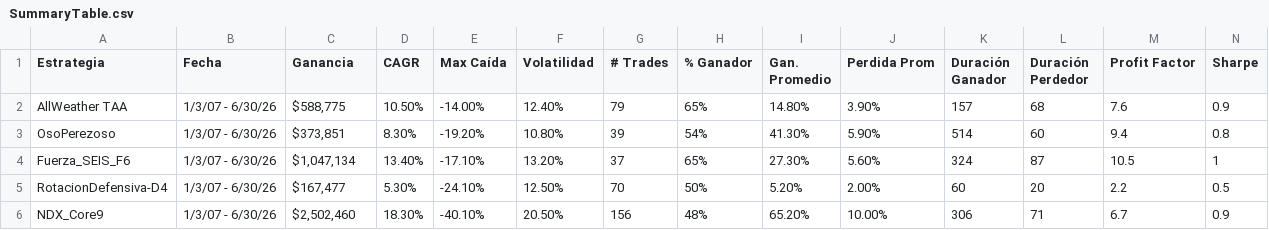
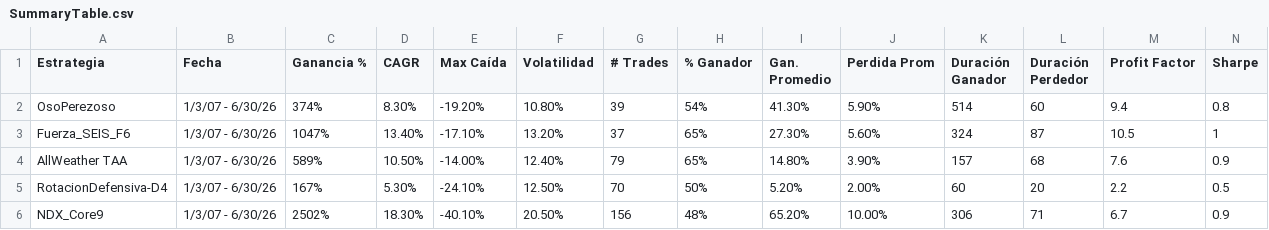
Before and after one commit to ReplicAlgo/CursoEstrategiasNucleoAPP, a CSV file: SummaryTable.csv, drawn as a sheet; only a part is shown; removed rows and columns are numbered as before the commit, all else as after; rows hold the shown columns only; the diff names each change by its address in the sheet, - before the commit and + after, or states it on an @@ line.

Commit message:
Update SummaryTable.csv

```diff
--- a/SummaryTable.csv
+++ b/SummaryTable.csv
-C1: Ganancia
+C1: Ganancia %
-row 2: AllWeather TAA | 1/3/07 - 6/30/26 | $588,775 | 10.50% | -14.00% | 12.40% | 79 | 65% | 14.80% | 3.90% | 157 | 68 | 7.6 | 0.9
-C2 (Ganancia %): $373,851
+C2 (Ganancia %): 374%
-C3 (Ganancia %): $1,047,134
+C3 (Ganancia %): 1047%
+row 4: AllWeather TAA | 1/3/07 - 6/30/26 | 589% | 10.50% | -14.00% | 12.40% | 79 | 65% | 14.80% | 3.90% | 157 | 68 | 7.6 | 0.9
-C5 (Ganancia %): $167,477
+C5 (Ganancia %): 167%
-C6 (Ganancia %): $2,502,460
+C6 (Ganancia %): 2502%
```
